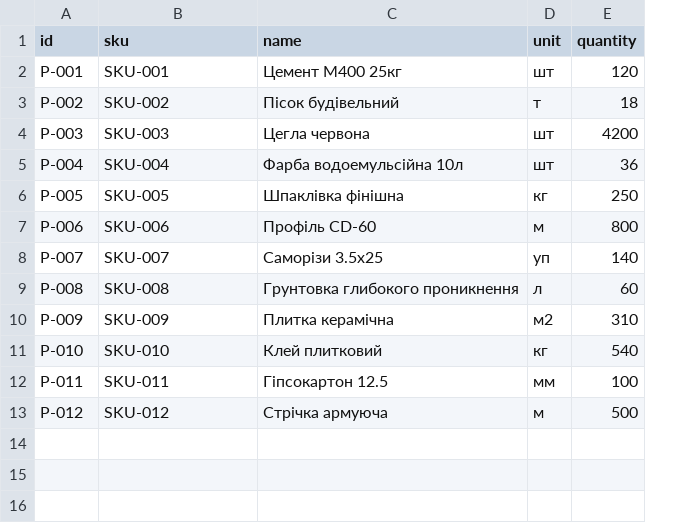
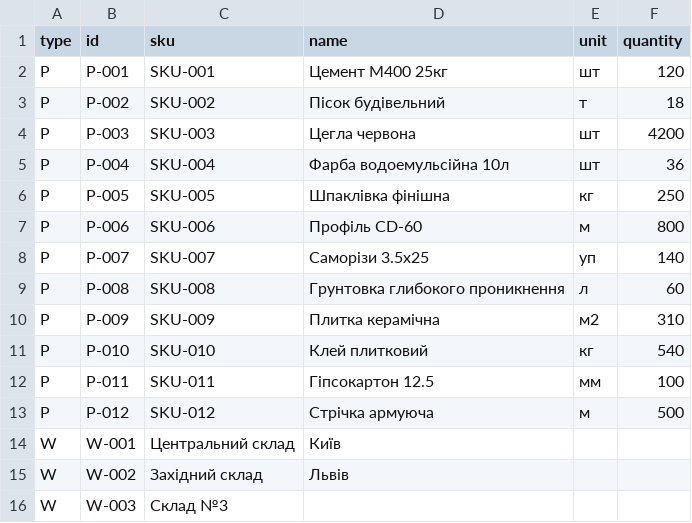
Before and after one commit to krichiii/2026-kpp-CrossApp, a CSV file: data/sample-correct.csv, drawn as a sheet; the diff names each change by its address in the sheet, - before the commit and + after, or states it on an @@ line.

```diff
--- a/data/sample-correct.csv
+++ b/data/sample-correct.csv
+column A (type), rows 2-13: all P
+row 14: W | W-001 | Центральний склад | Київ
+row 15: W | W-002 | Західний склад | Львів
+row 16: W | W-003 | Склад №3
```
Also changed, not shown: data/sample.csv, 8 other files.
